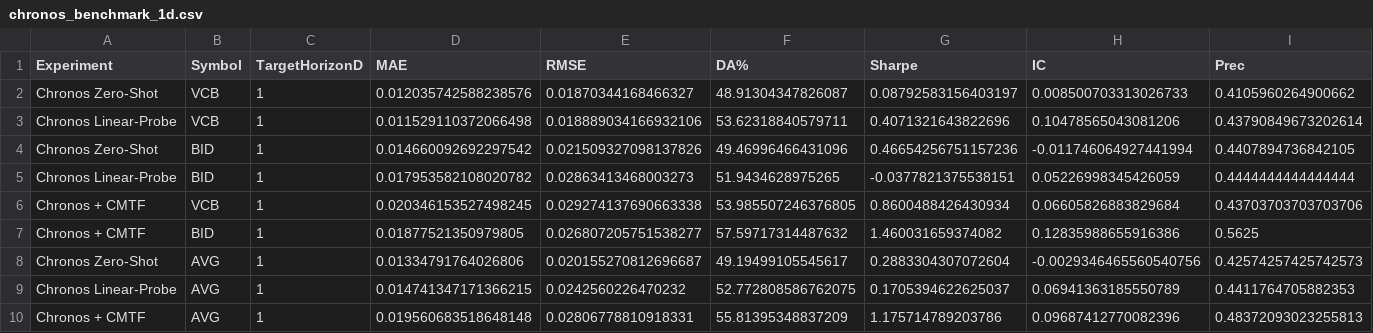
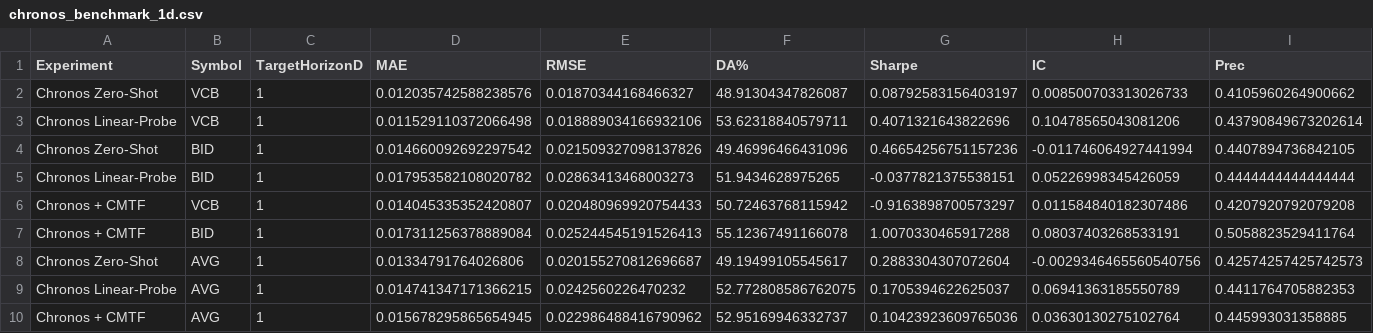
Before and after one commit to BuiBachKhanhDuy/CMTF_Project, a CSV file: results/chronos_benchmark_1d.csv, drawn as a sheet; only a part is shown; removed rows and columns are numbered as before the commit, all else as after; rows hold the shown columns only; the diff names each change by its address in the sheet, - before the commit and + after, or states it on an @@ line.

```diff
--- a/results/chronos_benchmark_1d.csv
+++ b/results/chronos_benchmark_1d.csv
-row 6: Chronos + CMTF | VCB | 1 | 0.020346153527498245 | 0.029274137690663338 | 53.985507246376805 | 0.8600488426430934 | 0.06605826883829684 | 0.43703703703703706
-row 7: Chronos + CMTF | BID | 1 | 0.01877521350979805 | 0.026807205751538277 | 57.59717314487632 | 1.460031659374082 | 0.12835988655916386 | 0.5625
+row 6: Chronos + CMTF | VCB | 1 | 0.014045335352420807 | 0.020480969920754433 | 50.72463768115942 | -0.9163898700573297 | 0.011584840182307486 | 0.4207920792079208
+row 7: Chronos + CMTF | BID | 1 | 0.017311256378889084 | 0.025244545191526413 | 55.12367491166078 | 1.0070330465917288 | 0.08037403268533191 | 0.5058823529411764
-row 10: Chronos + CMTF | AVG | 1 | 0.019560683518648148 | 0.02806778810918331 | 55.81395348837209 | 1.175714789203786 | 0.09687412770082396 | 0.48372093023255813
+row 10: Chronos + CMTF | AVG | 1 | 0.015678295865654945 | 0.022986488416790962 | 52.95169946332737 | 0.10423923609765036 | 0.03630130275102764 | 0.445993031358885
```
Also changed, not shown: results/chronos_benchmark_20d.csv, results/chronos_benchmark_5d.csv, 17 other files.
